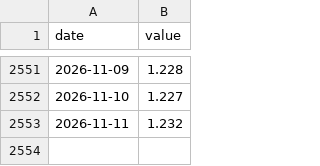
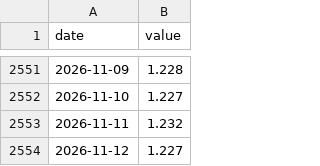
Before and after one commit to git-san-934/portal, a CSV file: boj-stats/pipeline/data/FM01_STRDCLUCON.csv, drawn as a sheet; only a part is shown, gaps mark what is left out; the diff names each change by its address in the sheet, - before the commit and + after, or states it on an @@ line.

```diff
--- a/boj-stats/pipeline/data/FM01_STRDCLUCON.csv
+++ b/boj-stats/pipeline/data/FM01_STRDCLUCON.csv
+row 2554: 2026-11-12 | 1.227
```
Also changed, not shown: boj-stats/pipeline/data/FM01_STRDCLUCV.csv, boj-stats/pipeline/data/FM08_FXERD04.csv, 11 other files.
